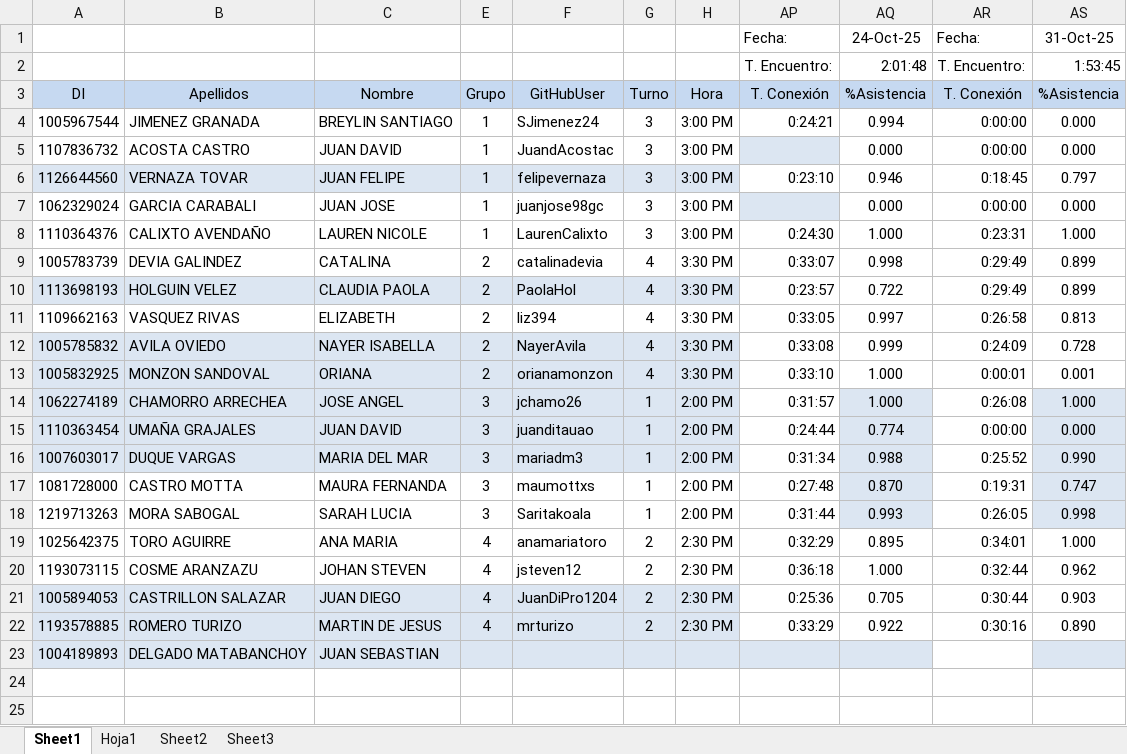
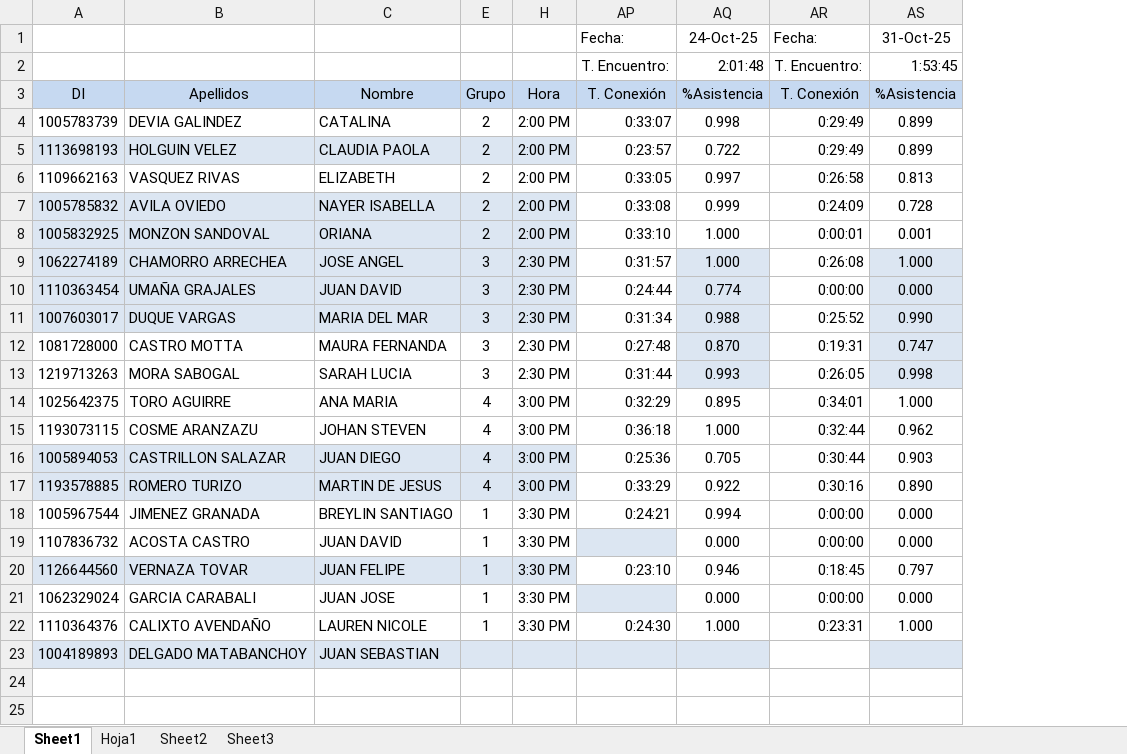
Before and after one commit to oicampo-uao/oicampo-uao.github.io, an Excel workbook: academics/DB2/2025-2/DB2 2025-2.xlsx, sheet Sheet1, drawn as a sheet; values as stored, in another font and other column widths than the file's, no borders; conditional formats not drawn; removed rows and columns are numbered as before the commit, all else as after; the diff names each change by its address in the sheet, - before the commit and + after, or states it on an @@ line.

Commit message:
Update DB2 2025-2.xlsx

```diff
--- a/academics/DB2/2025-2/DB2 2025-2.xlsx (sheet Sheet1)
+++ b/academics/DB2/2025-2/DB2 2025-2.xlsx (sheet Sheet1)
@@ column F hidden, row 3: GitHubUser; rows 9-22: catalinadevia | PaolaHol | liz394 | NayerAvila | orianamonzon | jchamo26 | juanditauao | mariadm3 | maumottxs | Saritakoala | anamariatoro | jsteven12 | JuanDiPro1204 | mrturizo @@
@@ column G hidden, row 3: Turno; rows 9-22: 4 | 4 | 4 | 4 | 4 | 1 | 1 | 1 | 1 | 1 | 2 | 2 | 2 | 2 @@
-row 4: 1005967544 | JIMENEZ GRANADA | BREYLIN SANTIAGO | 1 | SJimenez24 | 3 | 3:00 PM | 0:24:21 | 0.994 | 0:00:00 | 0.000
-row 5: 1107836732 | ACOSTA CASTRO | JUAN DAVID | 1 | JuandAcostac | 3 | 3:00 PM |  | 0.000 | 0:00:00 | 0.000
-row 6: 1126644560 | VERNAZA TOVAR | JUAN FELIPE | 1 | felipevernaza | 3 | 3:00 PM | 0:23:10 | 0.946 | 0:18:45 | 0.797
-row 7: 1062329024 | GARCIA CARABALI | JUAN JOSE | 1 | juanjose98gc | 3 | 3:00 PM |  | 0.000 | 0:00:00 | 0.000
-row 8: 1110364376 | CALIXTO AVENDAÑO | LAUREN NICOLE | 1 | LaurenCalixto | 3 | 3:00 PM | 0:24:30 | 1.000 | 0:23:31 | 1.000
-H4:H8: 3:30 PM
+H4:H8: 2:00 PM
-H9:H13: 2:00 PM
+H9:H13: 2:30 PM
-H14:H17: 2:30 PM
+H14:H17: 3:00 PM
+row 18: 1005967544 | JIMENEZ GRANADA | BREYLIN SANTIAGO | 1 | 3:30 PM | 0:24:21 | 0.994 | 0:00:00 | 0.000
+row 19: 1107836732 | ACOSTA CASTRO | JUAN DAVID | 1 | 3:30 PM |  | 0.000 | 0:00:00 | 0.000
+row 20: 1126644560 | VERNAZA TOVAR | JUAN FELIPE | 1 | 3:30 PM | 0:23:10 | 0.946 | 0:18:45 | 0.797
+row 21: 1062329024 | GARCIA CARABALI | JUAN JOSE | 1 | 3:30 PM |  | 0.000 | 0:00:00 | 0.000
+row 22: 1110364376 | CALIXTO AVENDAÑO | LAUREN NICOLE | 1 | 3:30 PM | 0:24:30 | 1.000 | 0:23:31 | 1.000
```
Also changed, not shown: formulas that keep their value.
